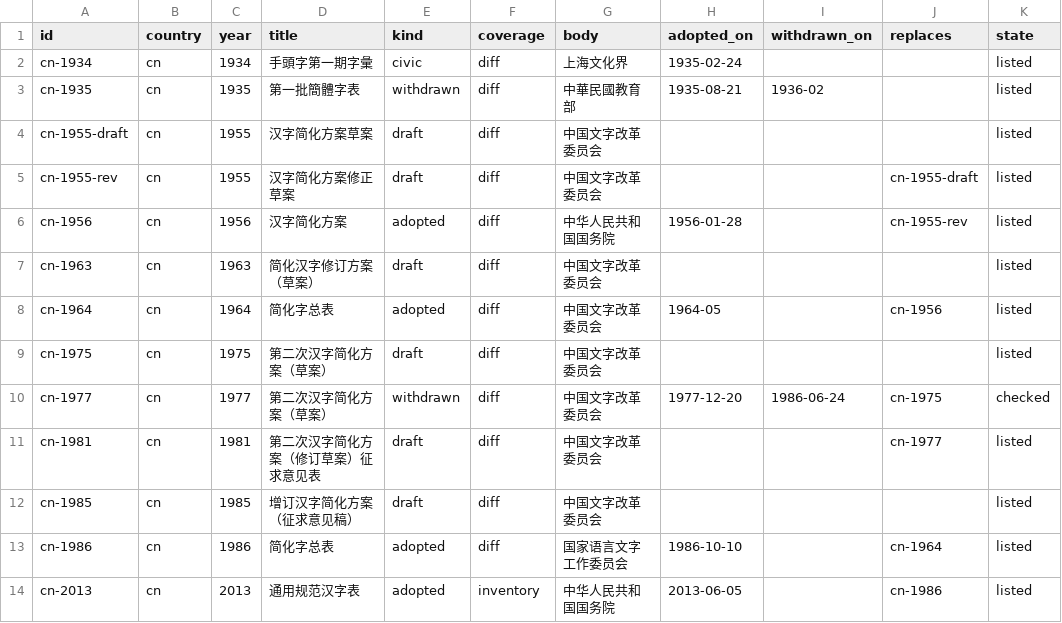
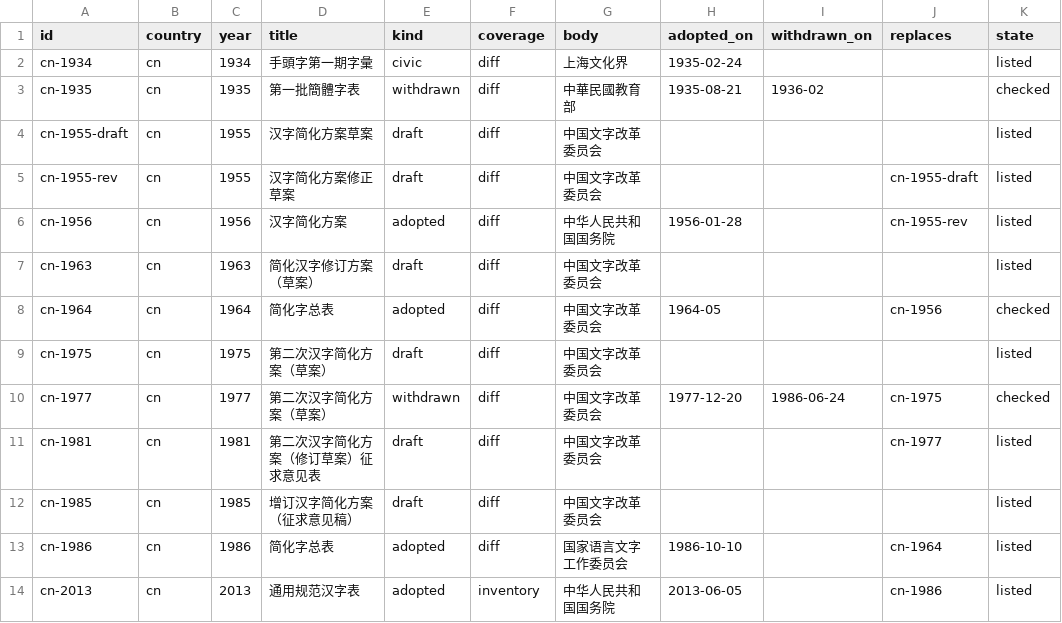
Before and after one commit to mkpoli/han-simplified, a TSV file: data/schemes.tsv, drawn as a sheet; only a part is shown.

Commit message:
feat: ingest 1964 and 1935 schemes with lossless bilevel scans and boxes

```diff
--- a/data/schemes.tsv
+++ b/data/schemes.tsv
@@ -2,3 +2,3 @@ id	country	year	title	kind	coverage	body	adopted_on	withdrawn_on	replaces	state
 cn-1934	cn	1934	手頭字第一期字彙	civic	diff	上海文化界	1935-02-24			listed
-cn-1935	cn	1935	第一批簡體字表	withdrawn	diff	中華民國教育部	1935-08-21	1936-02		listed
+cn-1935	cn	1935	第一批簡體字表	withdrawn	diff	中華民國教育部	1935-08-21	1936-02		checked
 cn-1955-draft	cn	1955	汉字简化方案草案	draft	diff	中国文字改革委员会				listed
@@ -7,3 +7,3 @@ cn-1956	cn	1956	汉字简化方案	adopted	diff	中华人民共和国国务院	1
 cn-1963	cn	1963	简化汉字修订方案（草案）	draft	diff	中国文字改革委员会				listed
-cn-1964	cn	1964	简化字总表	adopted	diff	中国文字改革委员会	1964-05		cn-1956	listed
+cn-1964	cn	1964	简化字总表	adopted	diff	中国文字改革委员会	1964-05		cn-1956	checked
 cn-1975	cn	1975	第二次汉字简化方案（草案）	draft	diff	中国文字改革委员会				listed
```
Also changed, not shown: data/checks.tsv, data/editions.tsv, 18 other files.
